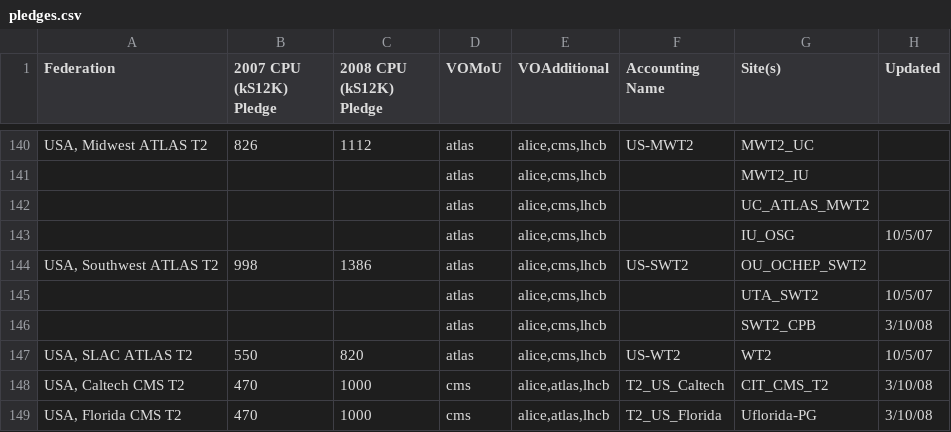
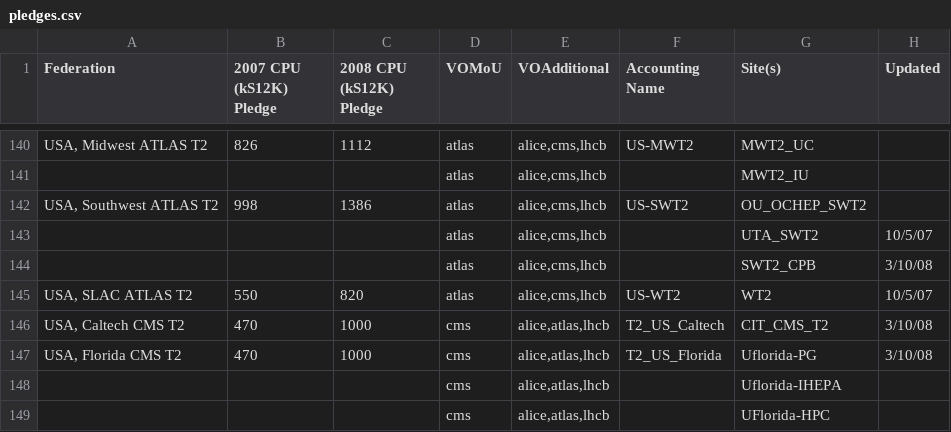
Before and after one commit to djw8605/OSG-Measurements-Metrics, a CSV file: src/gratia/config/pledges.csv, drawn as a sheet; only a part is shown, gaps mark what is left out; the shorter side is filled out with more unchanged rows; the diff names each change by its address in the sheet, - before the commit and + after, or states it on an @@ line.

```diff
--- a/src/gratia/config/pledges.csv
+++ b/src/gratia/config/pledges.csv
-row 142:  |  |  | atlas | alice,cms,lhcb |  | UC_ATLAS_MWT2
-row 143:  |  |  | atlas | alice,cms,lhcb |  | IU_OSG | 10/5/07
```
Also changed, not shown: 12 other files.
